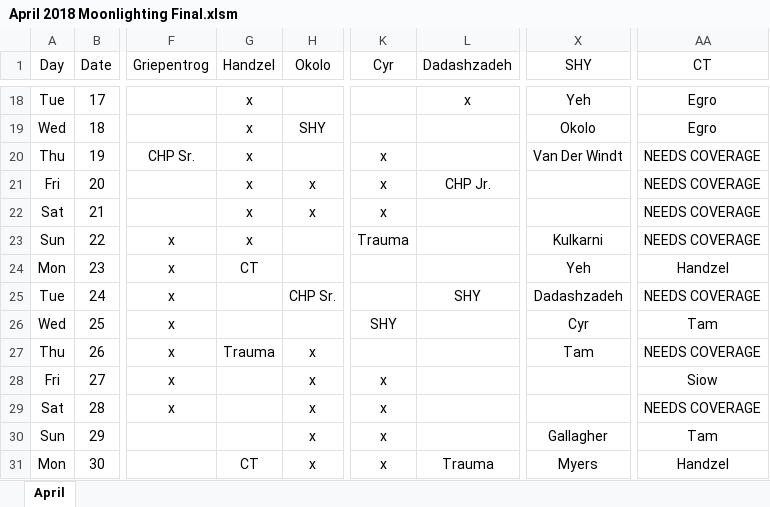
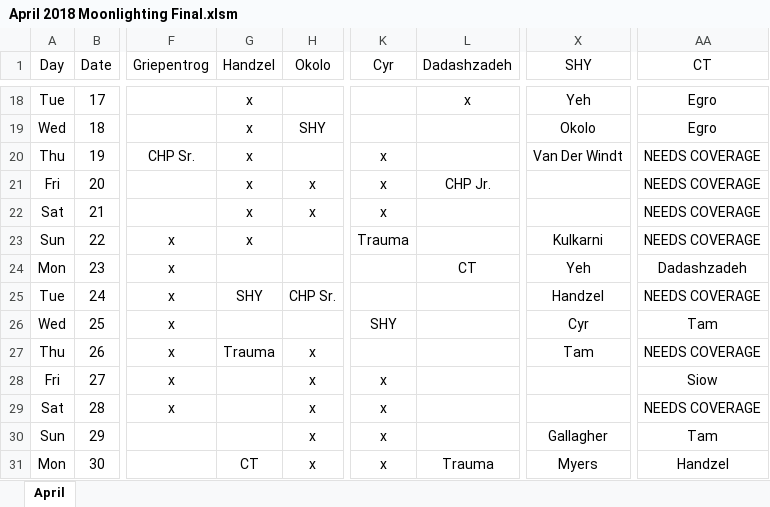
Before and after one commit to handzelrm/moonlighting, an Excel workbook: April 2018 Moonlighting Final.xlsm, sheet April, drawn as a sheet; only a part is shown, gaps mark what is left out; values as stored, in another font and other column widths than the file's, no borders; conditional formats not drawn; the diff names each change by its address in the sheet, - before the commit and + after, or states it on an @@ line.

Commit message:
not sure what was changed here

```diff
--- a/April 2018 Moonlighting Final.xlsm (sheet April)
+++ b/April 2018 Moonlighting Final.xlsm (sheet April)
-G24 (Handzel): CT
+G24 (Handzel): (empty)
-L24 (Dadashzadeh): (empty)
+L24 (Dadashzadeh): CT
-AA24 (CT): Handzel
+AA24 (CT): Dadashzadeh
-G25 (Handzel): (empty)
+G25 (Handzel): SHY
-L25 (Dadashzadeh): SHY
+L25 (Dadashzadeh): (empty)
-X25 (SHY): Dadashzadeh
+X25 (SHY): Handzel
```
